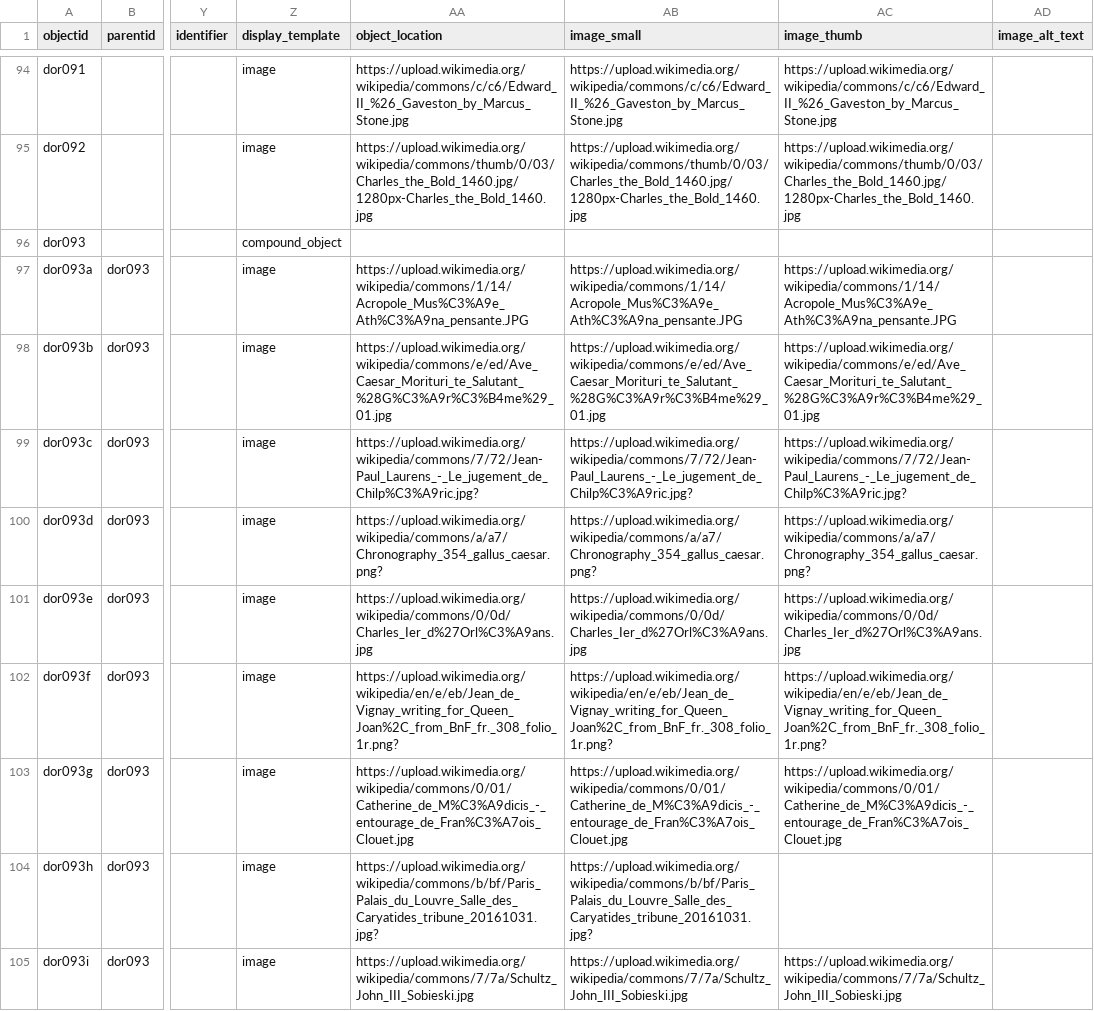
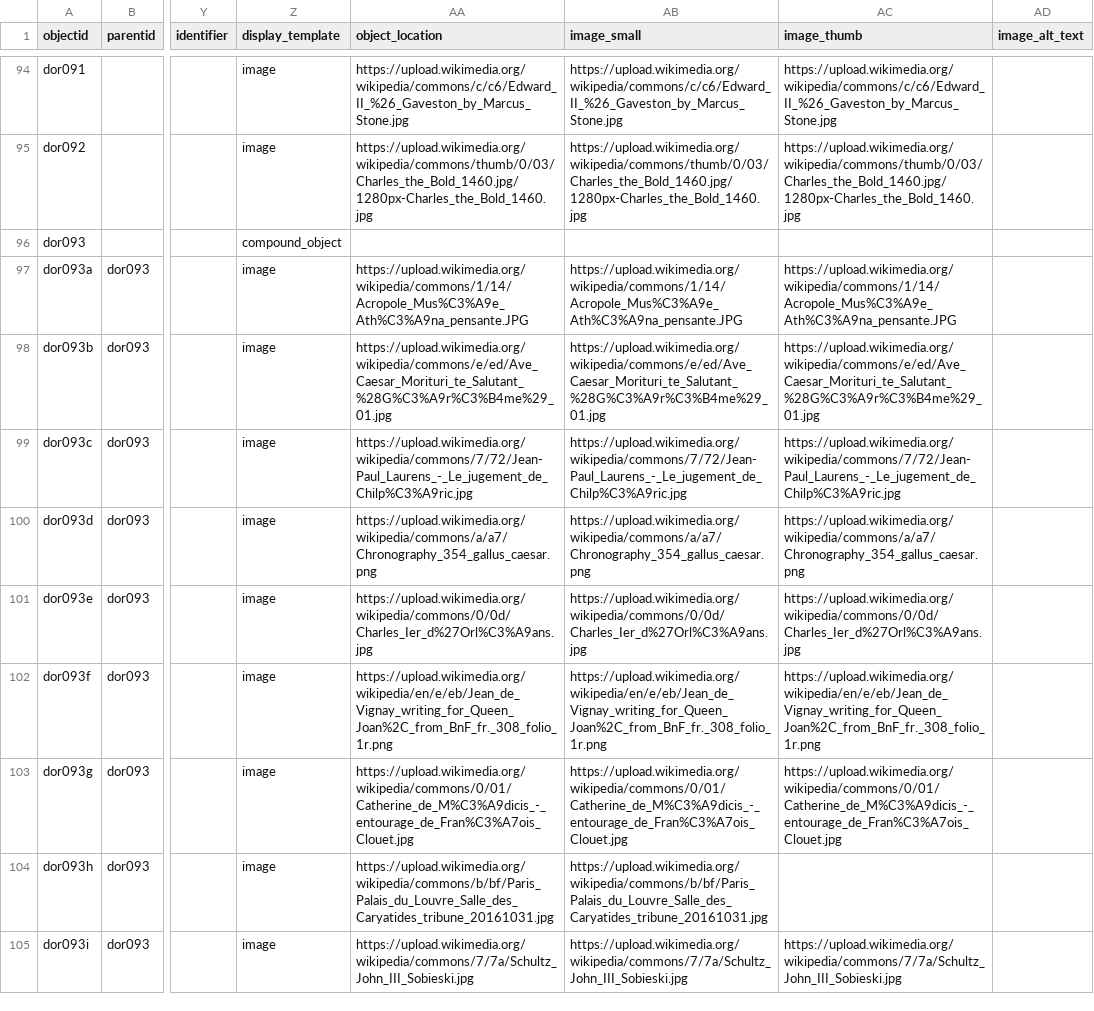
Before and after one commit to fortefairy/dorian-explorer, a CSV file: _data/doriandata.csv, drawn as a sheet; only a part is shown, gaps mark what is left out; the diff covers the shown part only; the diff names each change by its address in the sheet, - before the commit and + after, or states it on an @@ line.

```diff
--- a/_data/doriandata.csv
+++ b/_data/doriandata.csv
-AA99 (object_location): https://upload.wikimedia.org/wikipedia/commons/7/72/Jean-Paul_Laurens_-_Le_jugement_de_Chilp%C3%A9ric.jpg?
+AA99 (object_location): https://upload.wikimedia.org/wikipedia/commons/7/72/Jean-Paul_Laurens_-_Le_jugement_de_Chilp%C3%A9ric.jpg
-AB99 (image_small): https://upload.wikimedia.org/wikipedia/commons/7/72/Jean-Paul_Laurens_-_Le_jugement_de_Chilp%C3%A9ric.jpg?
+AB99 (image_small): https://upload.wikimedia.org/wikipedia/commons/7/72/Jean-Paul_Laurens_-_Le_jugement_de_Chilp%C3%A9ric.jpg
-AC99 (image_thumb): https://upload.wikimedia.org/wikipedia/commons/7/72/Jean-Paul_Laurens_-_Le_jugement_de_Chilp%C3%A9ric.jpg?
+AC99 (image_thumb): https://upload.wikimedia.org/wikipedia/commons/7/72/Jean-Paul_Laurens_-_Le_jugement_de_Chilp%C3%A9ric.jpg
-AA100 (object_location): https://upload.wikimedia.org/wikipedia/commons/a/a7/Chronography_354_gallus_caesar.png?
+AA100 (object_location): https://upload.wikimedia.org/wikipedia/commons/a/a7/Chronography_354_gallus_caesar.png
-AB100 (image_small): https://upload.wikimedia.org/wikipedia/commons/a/a7/Chronography_354_gallus_caesar.png?
+AB100 (image_small): https://upload.wikimedia.org/wikipedia/commons/a/a7/Chronography_354_gallus_caesar.png
-AC100 (image_thumb): https://upload.wikimedia.org/wikipedia/commons/a/a7/Chronography_354_gallus_caesar.png?
+AC100 (image_thumb): https://upload.wikimedia.org/wikipedia/commons/a/a7/Chronography_354_gallus_caesar.png
-AA102 (object_location): https://upload.wikimedia.org/wikipedia/en/e/eb/Jean_de_Vignay_writing_for_Queen_Joan%2C_from_BnF_fr._308_folio_1r.png?
+AA102 (object_location): https://upload.wikimedia.org/wikipedia/en/e/eb/Jean_de_Vignay_writing_for_Queen_Joan%2C_from_BnF_fr._308_folio_1r.png
-AB102 (image_small): https://upload.wikimedia.org/wikipedia/en/e/eb/Jean_de_Vignay_writing_for_Queen_Joan%2C_from_BnF_fr._308_folio_1r.png?
+AB102 (image_small): https://upload.wikimedia.org/wikipedia/en/e/eb/Jean_de_Vignay_writing_for_Queen_Joan%2C_from_BnF_fr._308_folio_1r.png
-AC102 (image_thumb): https://upload.wikimedia.org/wikipedia/en/e/eb/Jean_de_Vignay_writing_for_Queen_Joan%2C_from_BnF_fr._308_folio_1r.png?
+AC102 (image_thumb): https://upload.wikimedia.org/wikipedia/en/e/eb/Jean_de_Vignay_writing_for_Queen_Joan%2C_from_BnF_fr._308_folio_1r.png
-AA104 (object_location): https://upload.wikimedia.org/wikipedia/commons/b/bf/Paris_Palais_du_Louvre_Salle_des_Caryatides_tribune_20161031.jpg?
+AA104 (object_location): https://upload.wikimedia.org/wikipedia/commons/b/bf/Paris_Palais_du_Louvre_Salle_des_Caryatides_tribune_20161031.jpg
-AB104 (image_small): https://upload.wikimedia.org/wikipedia/commons/b/bf/Paris_Palais_du_Louvre_Salle_des_Caryatides_tribune_20161031.jpg?
+AB104 (image_small): https://upload.wikimedia.org/wikipedia/commons/b/bf/Paris_Palais_du_Louvre_Salle_des_Caryatides_tribune_20161031.jpg
```
Also changed, not shown: 126 edited cells elsewhere in this file.
